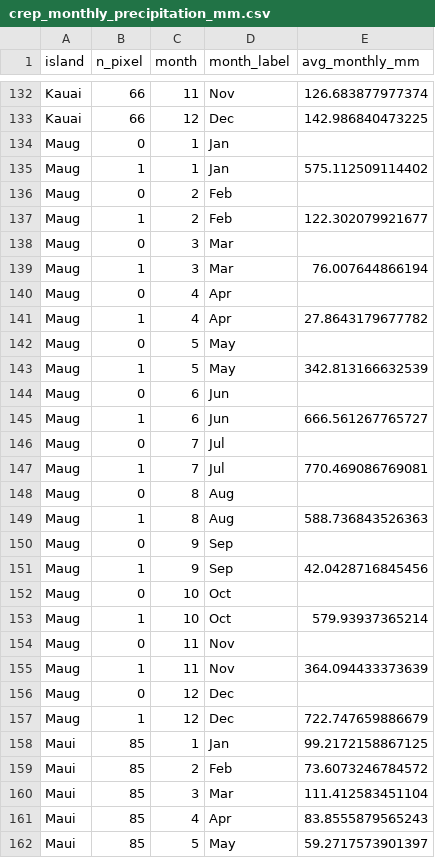
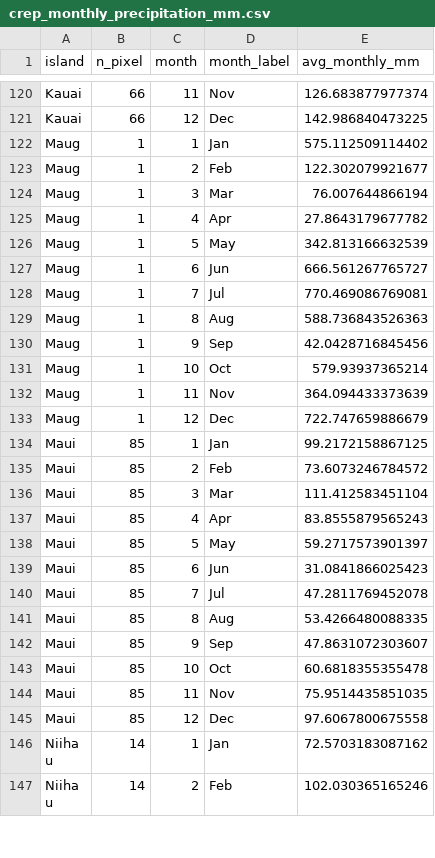
Before and after one commit to jpwrobinson/PelagicReefs, a CSV file: data/gee-exports/crep_monthly_precipitation_mm.csv, drawn as a sheet; only a part is shown, gaps mark what is left out; the shorter side is filled out with more unchanged rows; the diff covers the shown part only; the diff names each change by its address in the sheet, - before the commit and + after, or states it on an @@ line.

```diff
--- a/data/gee-exports/crep_monthly_precipitation_mm.csv
+++ b/data/gee-exports/crep_monthly_precipitation_mm.csv
-row 134: Maug | 0 | 1 | Jan
-row 136: Maug | 0 | 2 | Feb
-row 138: Maug | 0 | 3 | Mar
-row 140: Maug | 0 | 4 | Apr
-row 142: Maug | 0 | 5 | May
-row 144: Maug | 0 | 6 | Jun
-row 146: Maug | 0 | 7 | Jul
-row 148: Maug | 0 | 8 | Aug
-row 150: Maug | 0 | 9 | Sep
-row 152: Maug | 0 | 10 | Oct
-row 154: Maug | 0 | 11 | Nov
-row 156: Maug | 0 | 12 | Dec
```
Also changed, not shown: 12 removed rows elsewhere in this file, 8 other files.
